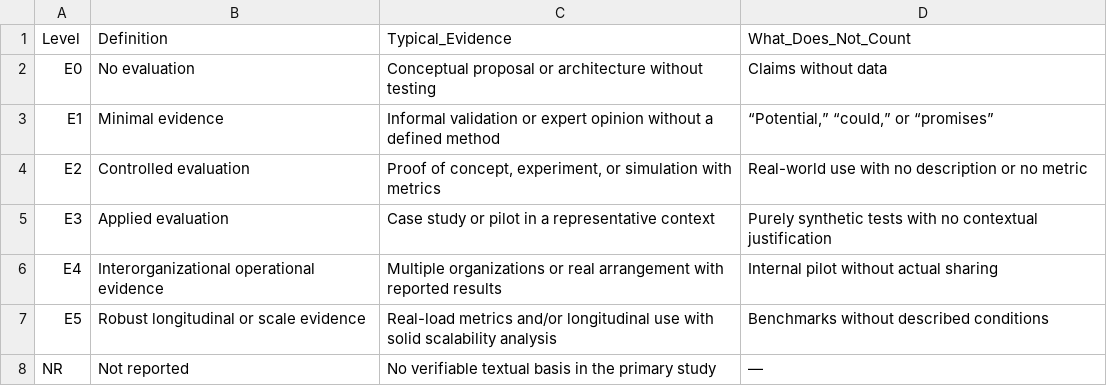
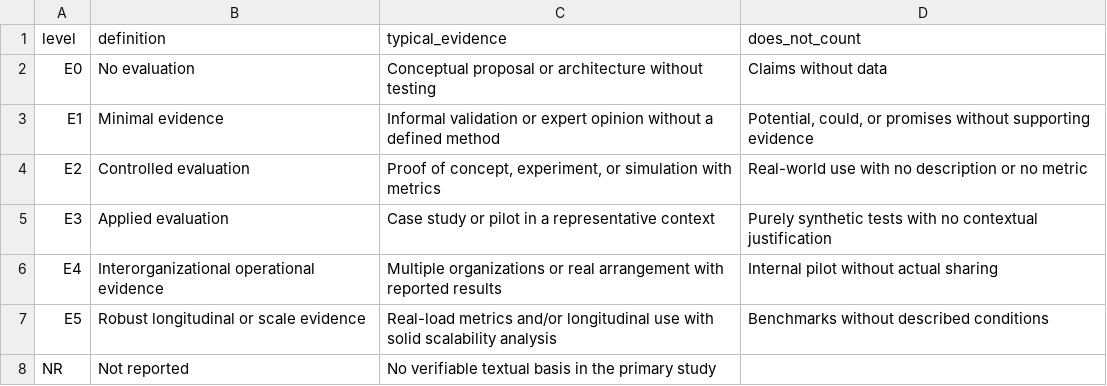
Before and after one commit to crgvf-commits/SurveyCTI, a CSV file: evidence_rubric.csv, drawn as a sheet.

Commit message:
Update evidence_rubric.csv

```diff
--- a/evidence_rubric.csv
+++ b/evidence_rubric.csv
@@ -1,4 +1,4 @@
-Level,Definition,Typical_Evidence,What_Does_Not_Count
+level,definition,typical_evidence,does_not_count
 E0,No evaluation,Conceptual proposal or architecture without testing,Claims without data
-E1,Minimal evidence,Informal validation or expert opinion without a defined method,"“Potential,” “could,” or “promises”"
+E1,Minimal evidence,Informal validation or expert opinion without a defined method,"Potential, could, or promises without supporting evidence"
 E2,Controlled evaluation,"Proof of concept, experiment, or simulation with metrics",Real-world use with no description or no metric
@@ -7,2 +7,2 @@ E4,Interorganizational operational evidence,Multiple organizations or real arran
 E5,Robust longitudinal or scale evidence,Real-load metrics and/or longitudinal use with solid scalability analysis,Benchmarks without described conditions
-NR,Not reported,No verifiable textual basis in the primary study,—
+NR,Not reported,No verifiable textual basis in the primary study,
```
